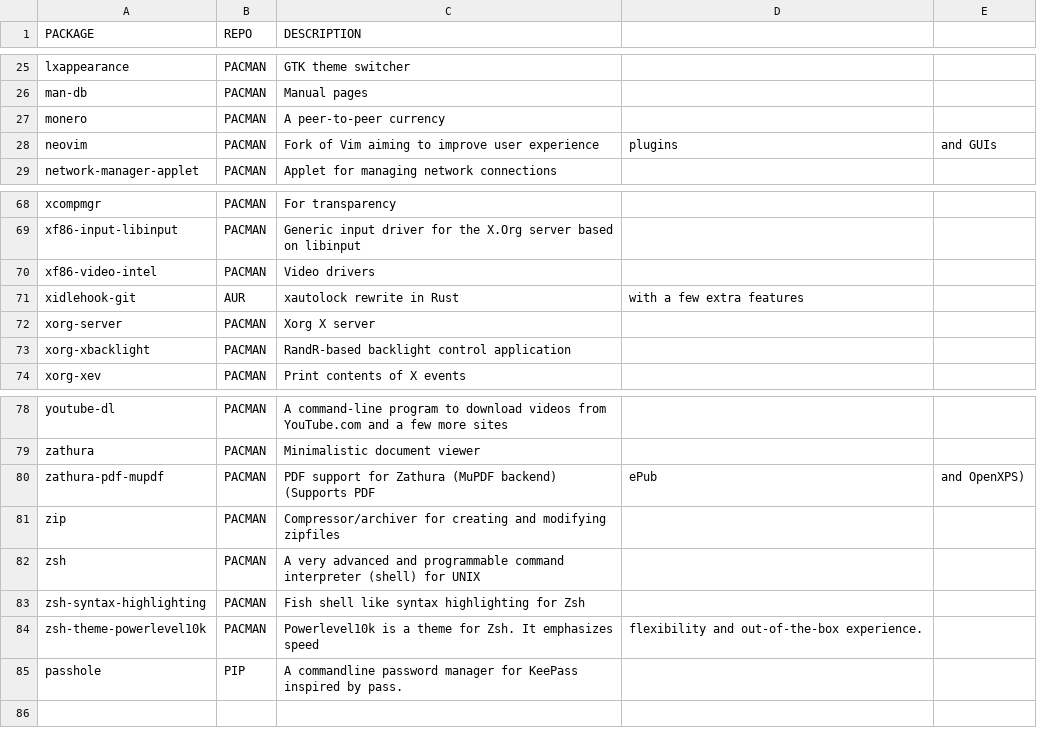
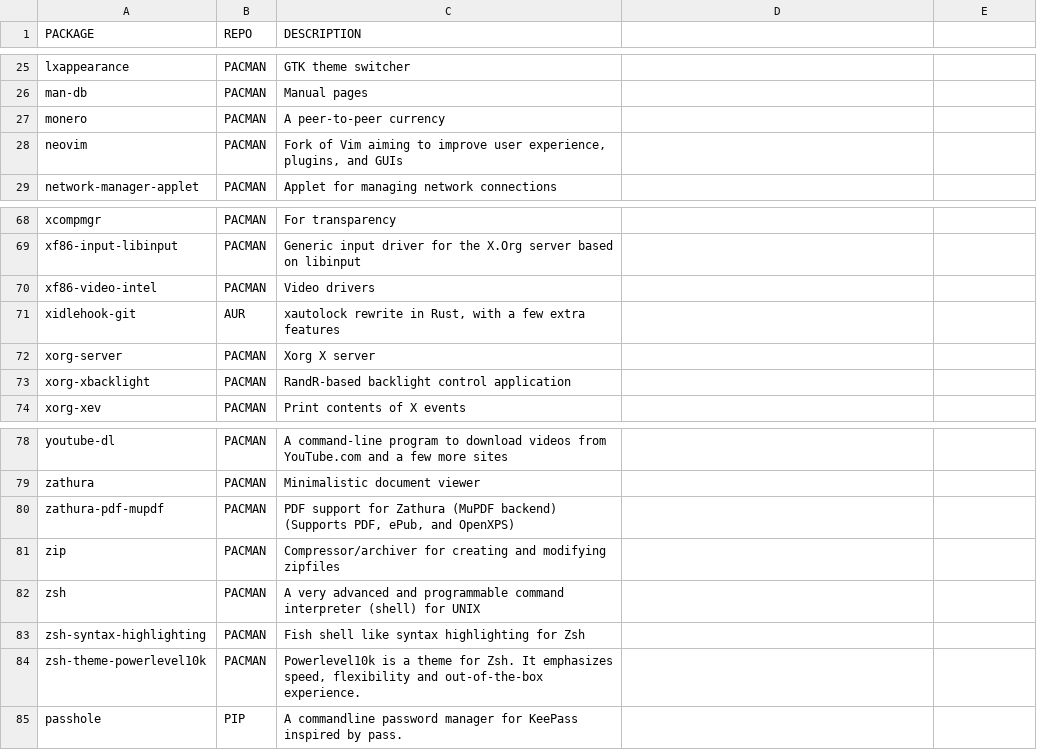
Before and after one commit to memreyagci/installation-script, a CSV file: packages.csv, drawn as a sheet; only a part is shown, gaps mark what is left out; the diff names each change by its address in the sheet, - before the commit and + after, or states it on an @@ line.

Commit message:
Descriptions of packages wrapped by quotation marks to prevent breaking the csv file, since some of them contains additional commas.

```diff
--- a/packages.csv
+++ b/packages.csv
-C28 (DESCRIPTION): …improve user experience
+C28 (DESCRIPTION): …improve user experience, plugins, and GUIs
-D28: plugins
+D28: (empty)
-E28: and GUIs
+E28: (empty)
-C71 (DESCRIPTION): xautolock rewrite in Rust
+C71 (DESCRIPTION): xautolock rewrite in Rust, with a few extra features
-D71: with a few extra features
+D71: (empty)
-C80 (DESCRIPTION): …backend) (Supports PDF
+C80 (DESCRIPTION): …backend) (Supports PDF, ePub, and OpenXPS)
-D80: ePub
+D80: (empty)
-E80: and OpenXPS)
+E80: (empty)
-C84 (DESCRIPTION): …It emphasizes speed
+C84 (DESCRIPTION): …It emphasizes speed, flexibility and out-of-the-box experience.
-D84: flexibility and out-of-the-box experience.
+D84: (empty)
```
